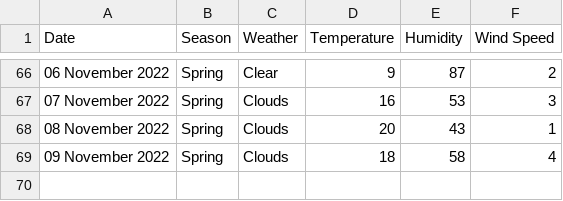
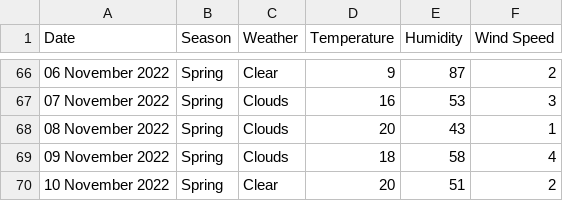
Before and after one commit to xmzboy/Async-Weather-API, a CSV file: data/queenstown_data.csv, drawn as a sheet; only a part is shown, gaps mark what is left out.

Commit message:
Update queenstown_data.csv

```diff
--- a/data/queenstown_data.csv
+++ b/data/queenstown_data.csv
@@ -69 +69,2 @@ Date;Season;Weather;Temperature;Humidity;Wind Speed
 09 November 2022;Spring;Clouds;18;58;4
+10 November 2022;Spring;Clear;20;51;2
```
